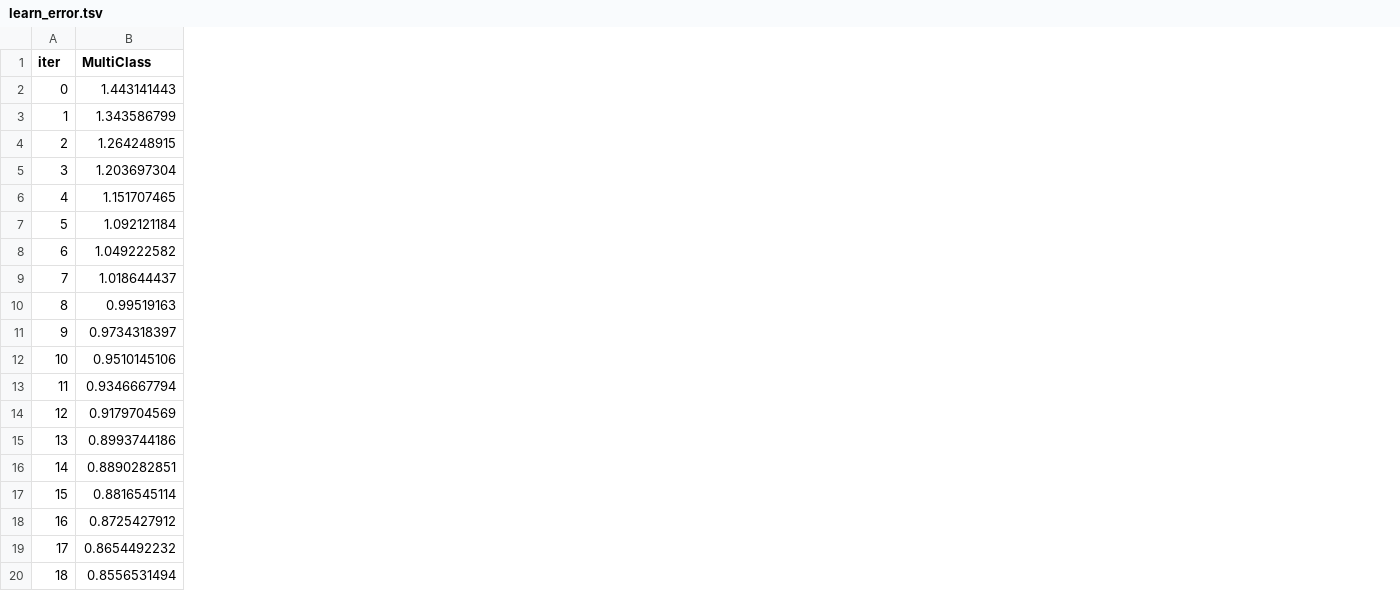
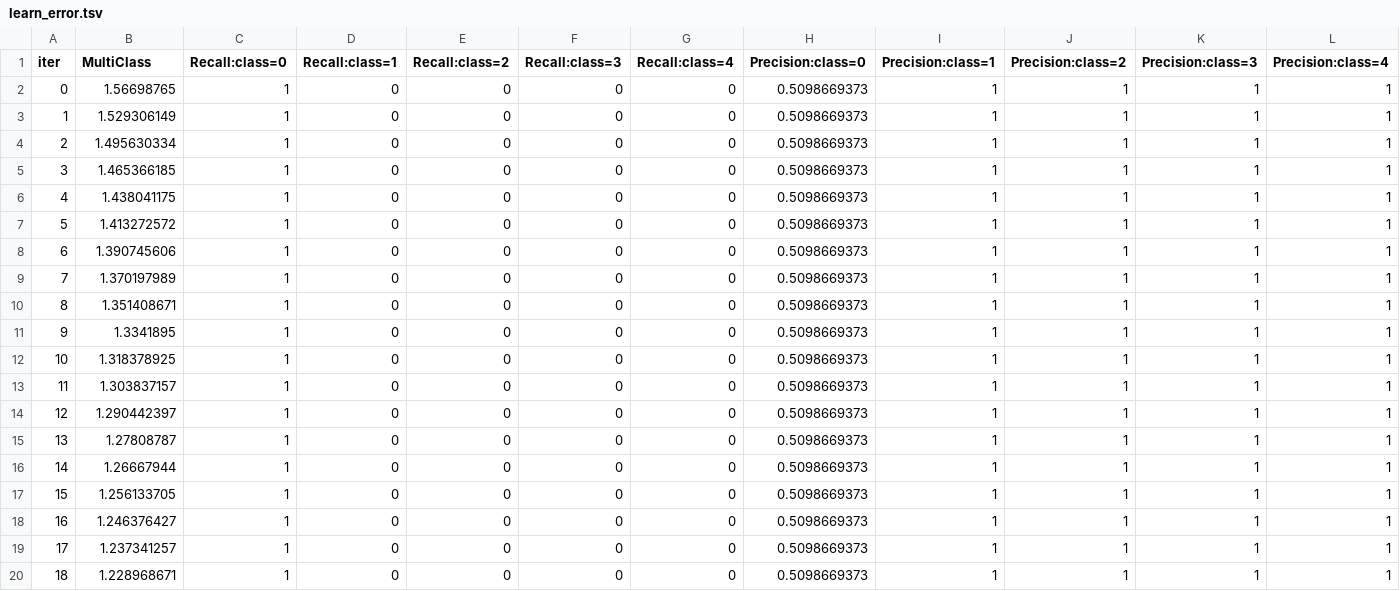
Before and after one commit to ryotoitoi/narou, a TSV file: catboost_info/learn_error.tsv, drawn as a sheet; only a part is shown; the diff covers the shown part only; the diff names each change by its address in the sheet, - before the commit and + after, or states it on an @@ line.

```diff
--- a/catboost_info/learn_error.tsv
+++ b/catboost_info/learn_error.tsv
+column C (Recall:class=0), rows 2-20: all 1
+column D (Recall:class=1), rows 2-20: all 0
+column E (Recall:class=2), rows 2-20: all 0
+column F (Recall:class=3), rows 2-20: all 0
+column G (Recall:class=4), rows 2-20: all 0
+column H (Precision:class=0), rows 2-20: all 0.5098669373
+column I (Precision:class=1), rows 2-20: all 1
+column J (Precision:class=2), rows 2-20: all 1
+column K (Precision:class=3), rows 2-20: all 1
+column L (Precision:class=4), rows 2-20: all 1
-B2 (MultiClass): 1.443141443
+B2 (MultiClass): 1.56698765
-B3 (MultiClass): 1.343586799
+B3 (MultiClass): 1.529306149
-B4 (MultiClass): 1.264248915
+B4 (MultiClass): 1.495630334
-B5 (MultiClass): 1.203697304
+B5 (MultiClass): 1.465366185
-B6 (MultiClass): 1.151707465
+B6 (MultiClass): 1.438041175
-B7 (MultiClass): 1.092121184
+B7 (MultiClass): 1.413272572
-B8 (MultiClass): 1.049222582
+B8 (MultiClass): 1.390745606
-B9 (MultiClass): 1.018644437
+B9 (MultiClass): 1.370197989
-B10 (MultiClass): 0.99519163
+B10 (MultiClass): 1.351408671
-B11 (MultiClass): 0.9734318397
+B11 (MultiClass): 1.3341895
-B12 (MultiClass): 0.9510145106
+B12 (MultiClass): 1.318378925
-B13 (MultiClass): 0.9346667794
+B13 (MultiClass): 1.303837157
-B14 (MultiClass): 0.9179704569
+B14 (MultiClass): 1.290442397
-B15 (MultiClass): 0.8993744186
+B15 (MultiClass): 1.27808787
-B16 (MultiClass): 0.8890282851
+B16 (MultiClass): 1.26667944
-B17 (MultiClass): 0.8816545114
+B17 (MultiClass): 1.256133705
-B18 (MultiClass): 0.8725427912
+B18 (MultiClass): 1.246376427
-B19 (MultiClass): 0.8654492232
+B19 (MultiClass): 1.237341257
-B20 (MultiClass): 0.8556531494
+B20 (MultiClass): 1.228968671
```
Also changed, not shown: 5 added columns and 5 edited cells elsewhere in this file, catboost_info/test_error.tsv, catboost_info/time_left.tsv, 4 other files.
